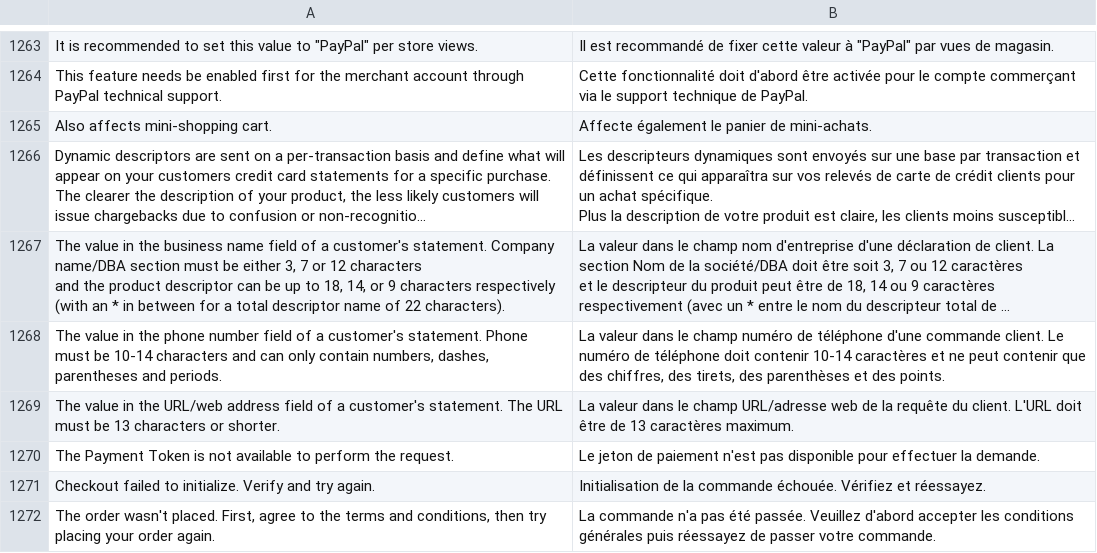
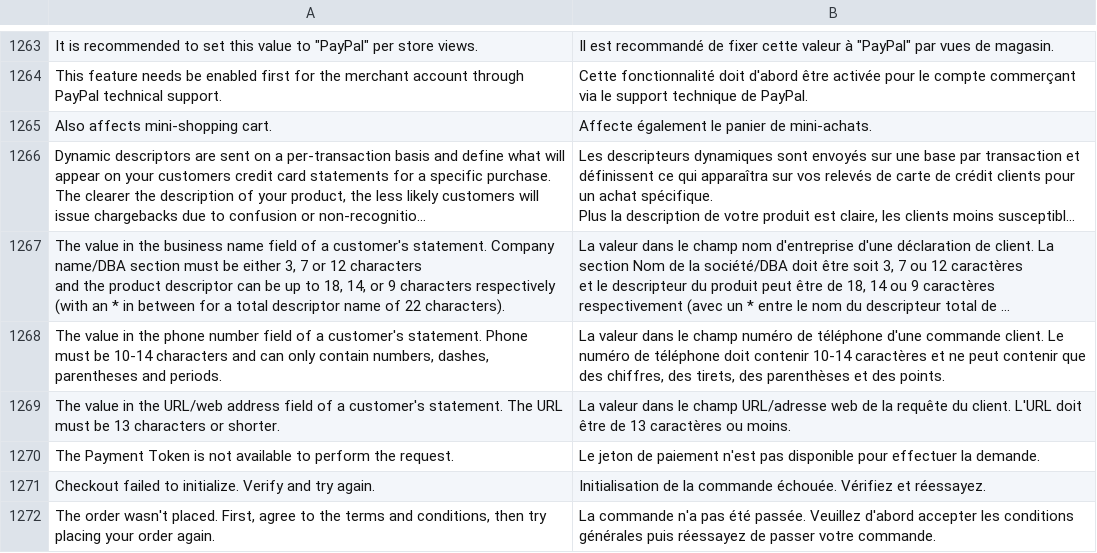
Before and after one commit to magento-l10n/language-fr_CA, a CSV file: fr_CA.csv, drawn as a sheet; only a part is shown, gaps mark what is left out; long unchanged cells end in …; the diff names each change by its address in the sheet, - before the commit and + after, or states it on an @@ line.

Commit message:
Updating translations from Crowdin.

```diff
--- a/fr_CA.csv
+++ b/fr_CA.csv
-B1269: …13 caractères maximum.
+B1269: …13 caractères ou moins.
```
Also changed, not shown: 1 other file.
